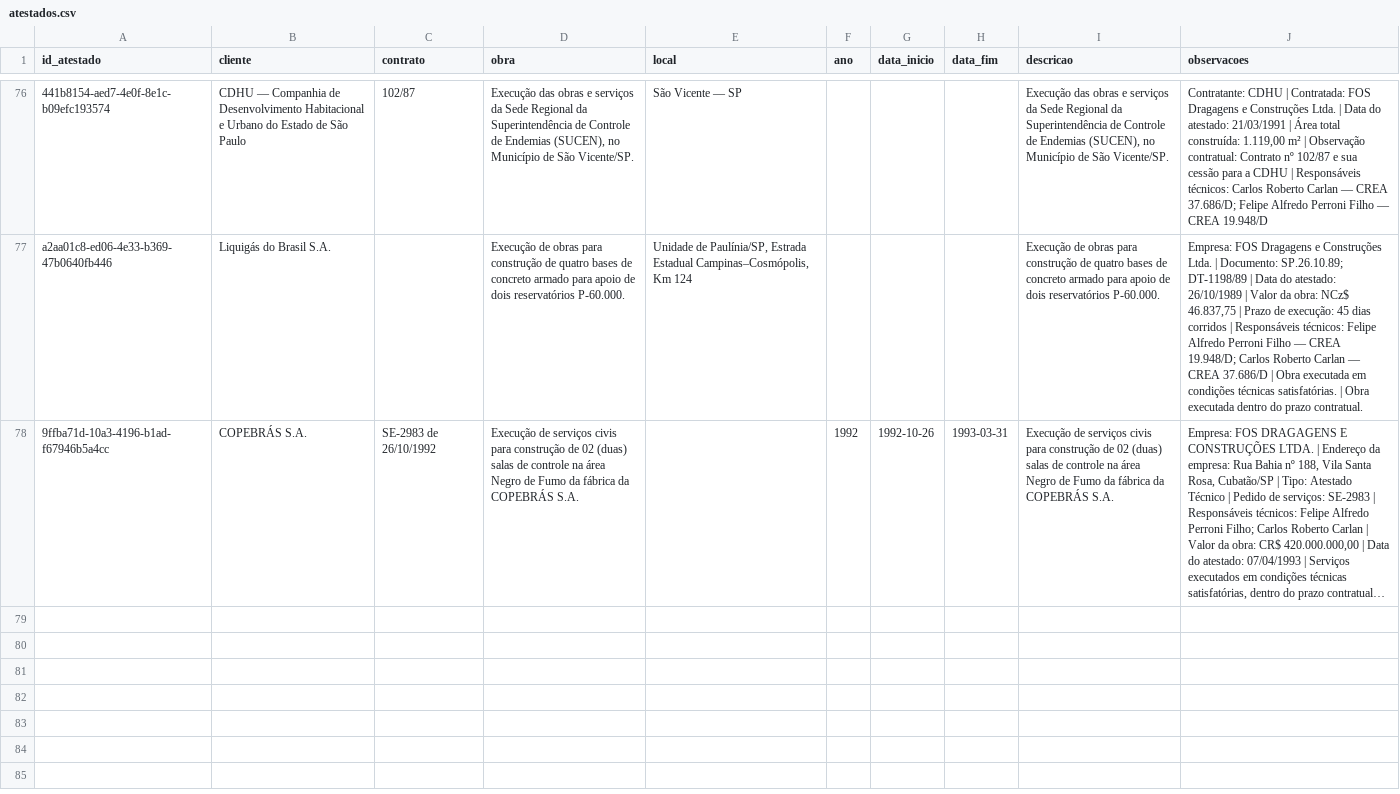
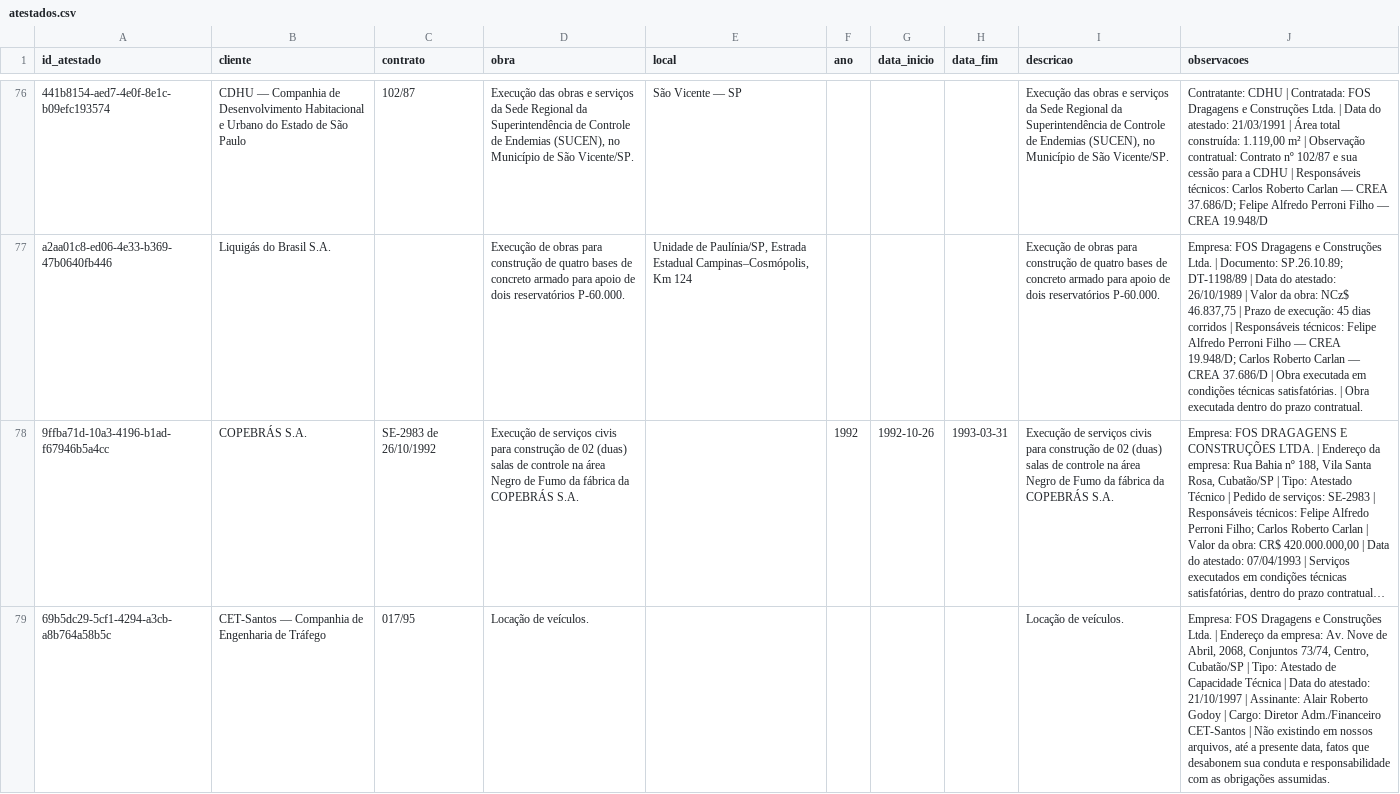
Before and after one commit to fabioser-ai/dragagem-app, a CSV file: data/atestados.csv, drawn as a sheet; only a part is shown, gaps mark what is left out; long unchanged cells end in …; the diff names each change by its address in the sheet, - before the commit and + after, or states it on an @@ line.

Commit message:
data: importar atestado de locacao da CET-Santos

```diff
--- a/data/atestados.csv
+++ b/data/atestados.csv
+row 79: 69b5dc29-5cf1-4294-a3cb-a8b764a58b5c | CET-Santos — Companhia de Engenharia de Tráfego | 017/95 | Locação de veículos. |  |  |  |  | Locação de veículos. | Empresa: FOS Dragagens e Construções Ltda. | Endereço da empresa: Av. Nove de Abril, 2068, Conjuntos 73/74, Centro, Cubatão/SP | Tipo: Atestado de Capacidade Técnica | Data do atestado: 21/10/1997 | Assinante: Alair Roberto Godoy | Cargo: Diretor Adm./Financeiro CET-Santos | Não existindo em nossos arquivos, até a presente data, fatos que desabonem sua conduta e responsabilidade com as obrigações assumidas.
```
Also changed, not shown: data/atestados_servicos.csv.
